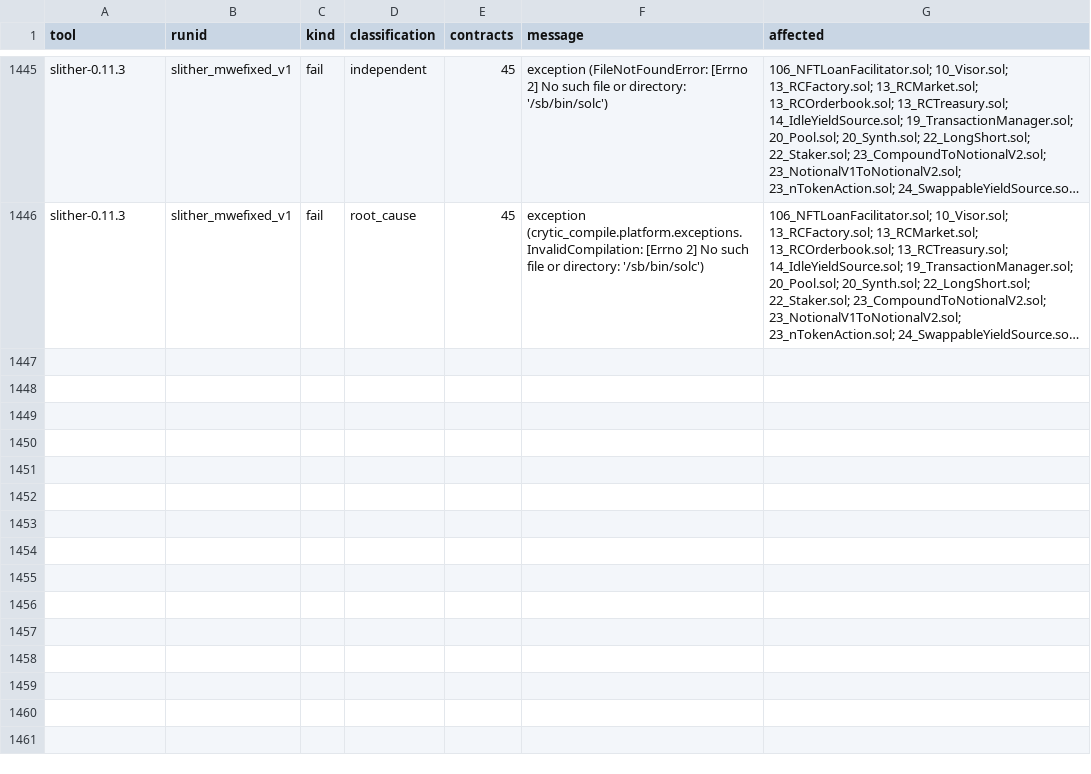
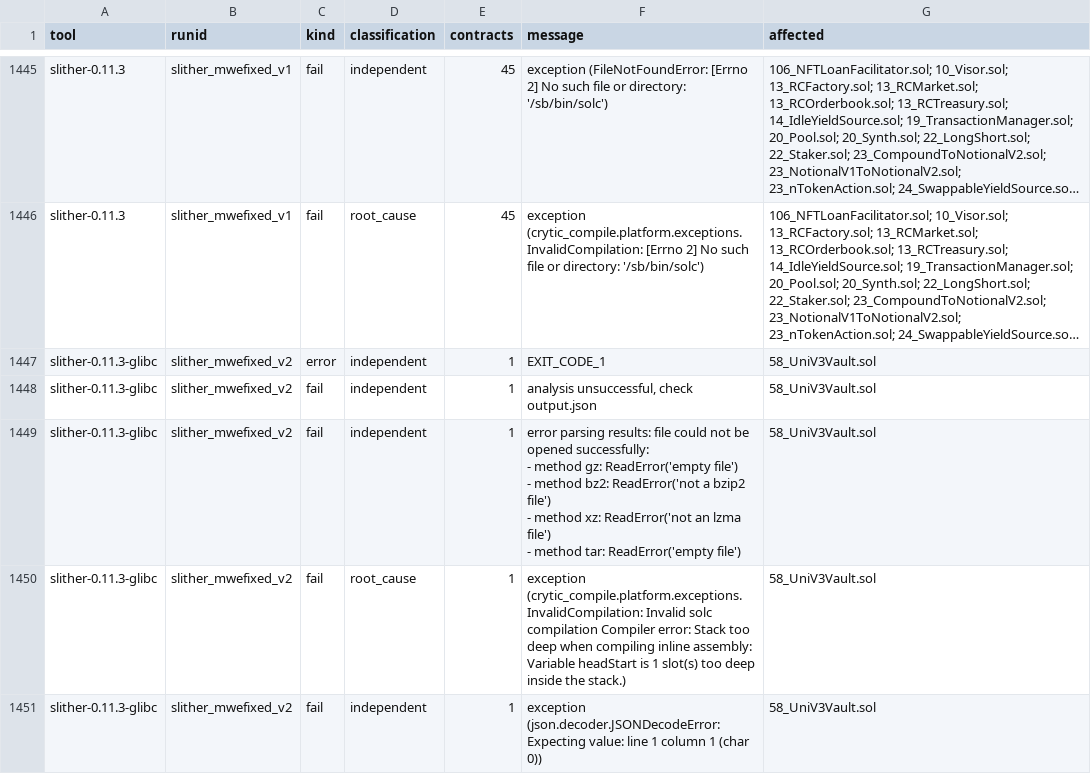
Before and after one commit to Alex-Hofer/BA-Smartbugs-llm, a CSV file: docs/errors-fails.csv, drawn as a sheet; only a part is shown, gaps mark what is left out; long unchanged cells end in …; ↵ is a line break in a cell; the diff names each change by its address in the sheet, - before the commit and + after, or states it on an @@ line.

Commit message:
Slither: glibc-Image und vollstaendige Baseline auf dem DeFi-Korpus
Eigenes Werkzeugverzeichnis smartbugs/tools/slither-0.11.3-glibc/ (Kopie von
slither-0.11.3 mit Debian-basiertem Image, Dockerfile im Verzeichnis), weil die
solc-Binaries 0.7.6 und 0.8.1 bis 0.8.12 im Alpine-Image nicht starten.
Lauf slither_mwefixed_v2: 95 von 96 Contracts analysiert, 7 096 Findings aus
48 Detektoren; die 51 Contracts aus v1 liefern identische Findings. Der letzte
Contract scheitert am Compiler (Stack too deep), nicht am Image.
Auswertungen, Kennzahlen und Bauanleitungen nachgezogen; parser_audit kennt
das neue Werkzeug.

```diff
--- a/docs/errors-fails.csv
+++ b/docs/errors-fails.csv
+row 1447: slither-0.11.3-glibc | slither_mwefixed_v2 | error | independent | 1 | EXIT_CODE_1 | 58_UniV3Vault.sol
+row 1448: slither-0.11.3-glibc | slither_mwefixed_v2 | fail | independent | 1 | analysis unsuccessful, check output.json | 58_UniV3Vault.sol
+row 1449: slither-0.11.3-glibc | slither_mwefixed_v2 | fail | independent | 1 | error parsing results: file could not be opened successfully: ↵ - method gz: ReadError('empty file') ↵ - method bz2: ReadError('not a bzip2 file') ↵ - method xz: ReadError('not an lzma file') ↵ - method tar: ReadError('empty file') | 58_UniV3Vault.sol
+row 1450: slither-0.11.3-glibc | slither_mwefixed_v2 | fail | root_cause | 1 | exception (crytic_compile.platform.exceptions.InvalidCompilation: Invalid solc compilation Compiler error: Stack too deep when compiling inline assembly: Variable headStart is 1 slot(s) too deep inside the stack.) | 58_UniV3Vault.sol
+row 1451: slither-0.11.3-glibc | slither_mwefixed_v2 | fail | independent | 1 | exception (json.decoder.JSONDecodeError: Expecting value: line 1 column 1 (char 0)) | 58_UniV3Vault.sol
```
Also changed, not shown: 18 other files.
